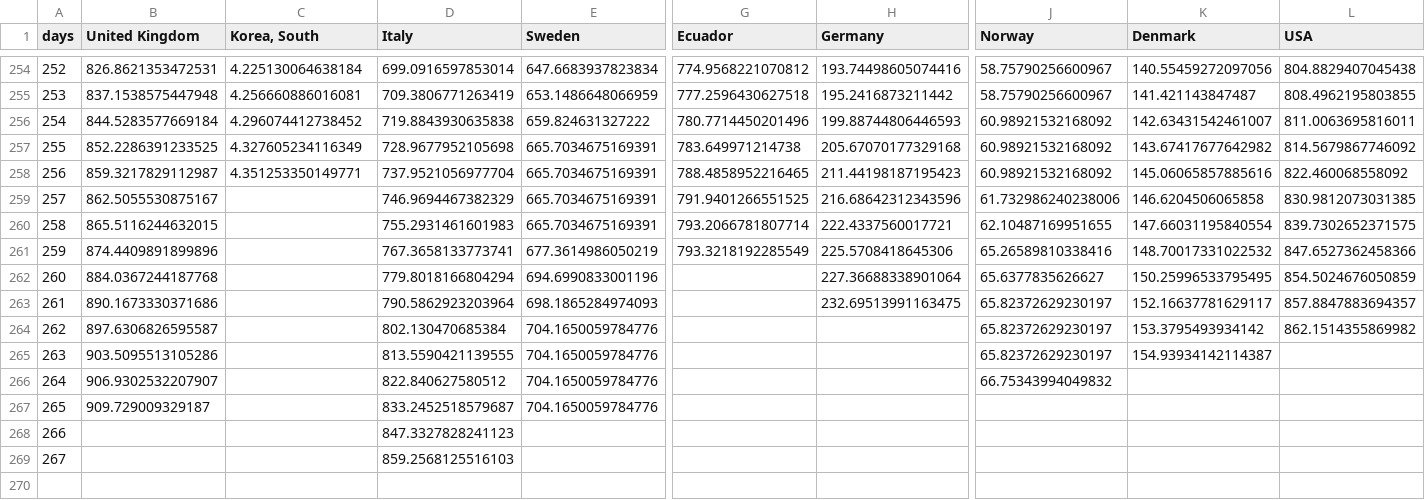
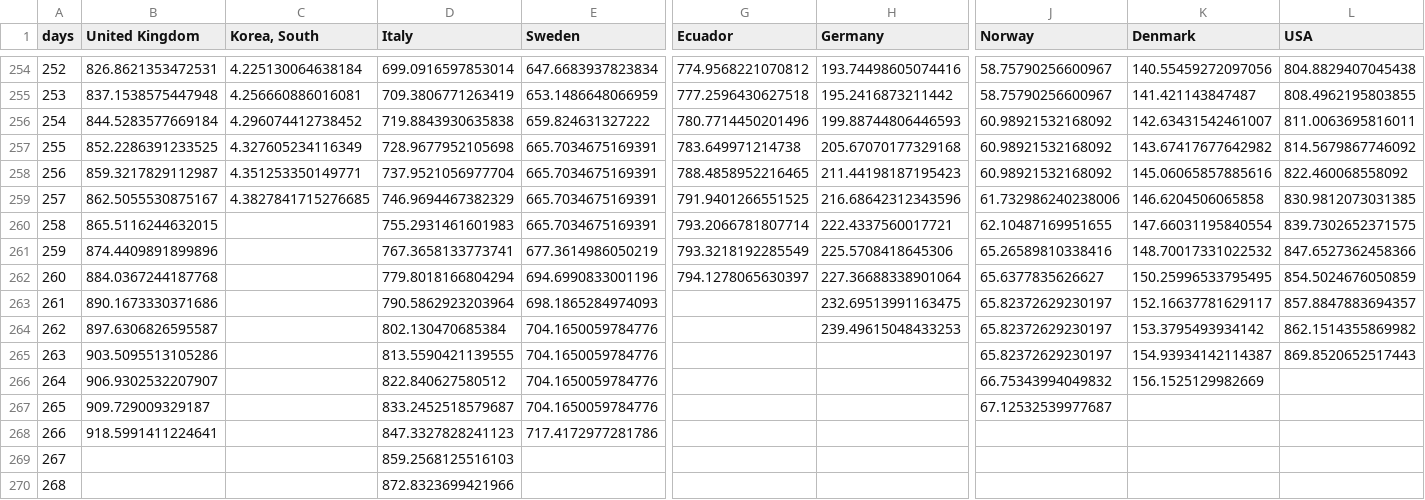
Before and after one commit to cboesgaard/how_is_Denmark_doing, a CSV file: data/how_is_Denmark_doing_cumulative_pop.csv, drawn as a sheet; only a part is shown, gaps mark what is left out; rows hold the shown columns only; the diff names each change by its address in the sheet, - before the commit and + after, or states it on an @@ line.

```diff
--- a/data/how_is_Denmark_doing_cumulative_pop.csv
+++ b/data/how_is_Denmark_doing_cumulative_pop.csv
-C259 (Korea, South): (empty)
+C259 (Korea, South): 4.3827841715276685
-G262 (Ecuador): (empty)
+G262 (Ecuador): 794.1278065630397
-H264 (Germany): (empty)
+H264 (Germany): 239.49615048433253
-L265 (USA): (empty)
+L265 (USA): 869.8520652517443
-K266 (Denmark): (empty)
+K266 (Denmark): 156.1525129982669
-J267 (Norway): (empty)
+J267 (Norway): 67.12532539977687
-B268 (United Kingdom): (empty)
+B268 (United Kingdom): 918.5991411224641
-E268 (Sweden): (empty)
+E268 (Sweden): 717.4172977281786
+row 270: 268 |  |  | 872.8323699421966
```
Also changed, not shown: data/how_is_Denmark_doing_cumulative.csv, data/how_is_Denmark_doing_daily.csv, 11 other files.
